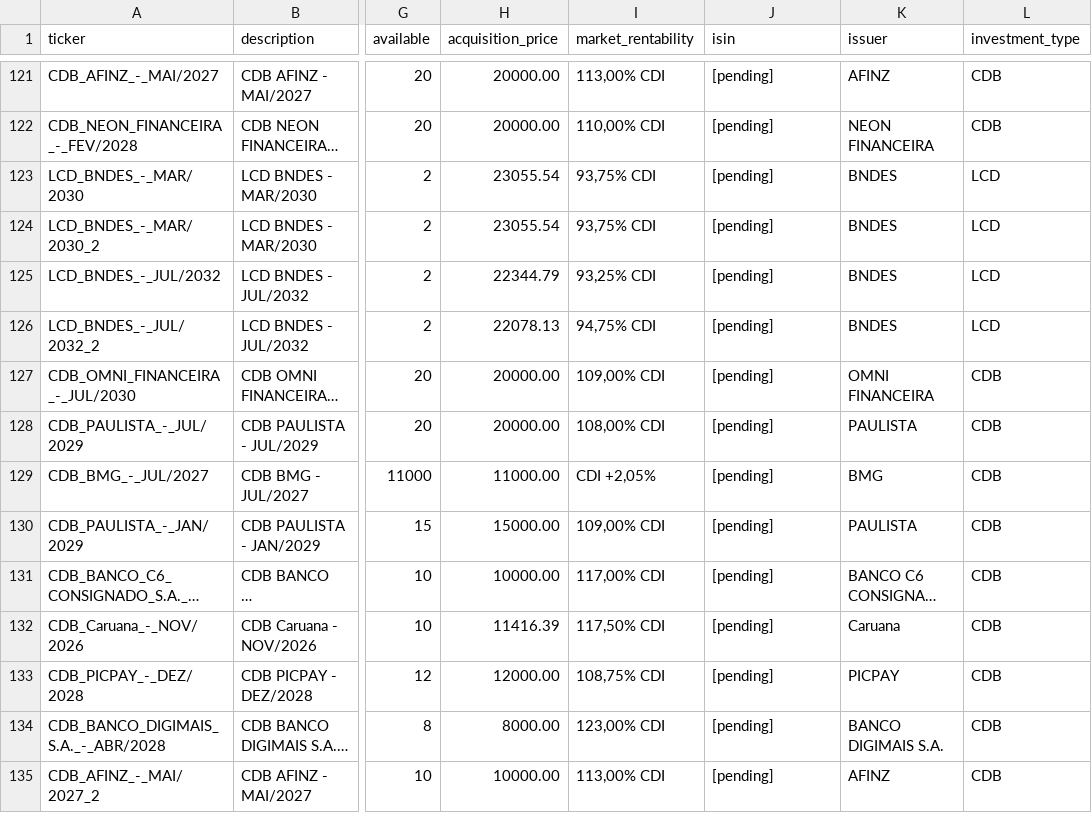
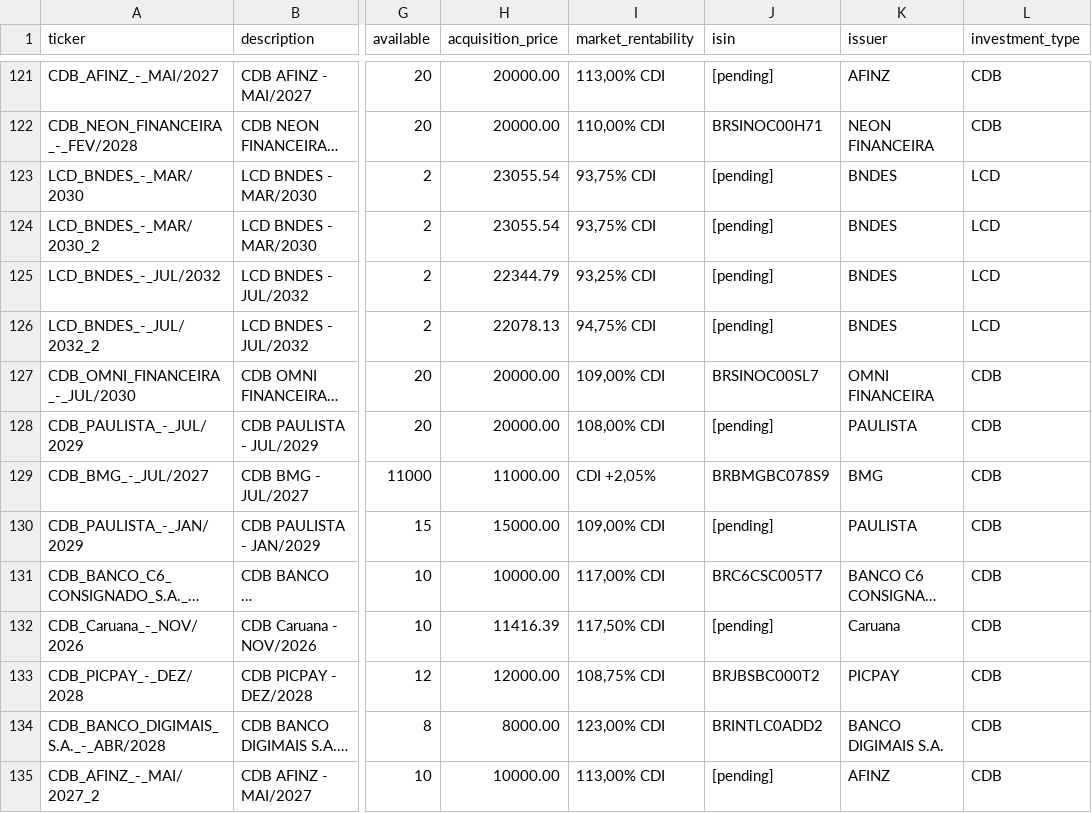
Before and after one commit to mtuliomk/agent-finance, a CSV file: state/positions/renda_fixa.csv, drawn as a sheet; only a part is shown, gaps mark what is left out; long unchanged cells end in …; the diff covers the shown part only; the diff names each change by its address in the sheet, - before the commit and + after, or states it on an @@ line.

Commit message:
feat(rf): preencher ISINs de ativos de renda fixa usando base B3
- Integração com NUMERACA.TXT da B3 para buscar ISINs
- Matching inteligente por tipo de investimento, emissor e vencimento
- Atualizado 114 de 174 ativos (65.5% do arquivo)
- Estratégia: busca exata de código, substring de nome, similaridade fuzzy
- 60 ativos permanecem com [pending] (títulos vencidos ou nomes não mapeáveis)

Skill utilizada: consultar-rf-b3 (base de dados B3)

```diff
--- a/state/positions/renda_fixa.csv
+++ b/state/positions/renda_fixa.csv
-J122 (isin): [pending]
+J122 (isin): BRSINOC00H71
-J127 (isin): [pending]
+J127 (isin): BRSINOC00SL7
-J129 (isin): [pending]
+J129 (isin): BRBMGBC078S9
-J131 (isin): [pending]
+J131 (isin): BRC6CSC005T7
-J133 (isin): [pending]
+J133 (isin): BRJBSBC000T2
-J134 (isin): [pending]
+J134 (isin): BRINTLC0ADD2
```
Also changed, not shown: 106 edited cells elsewhere in this file.
